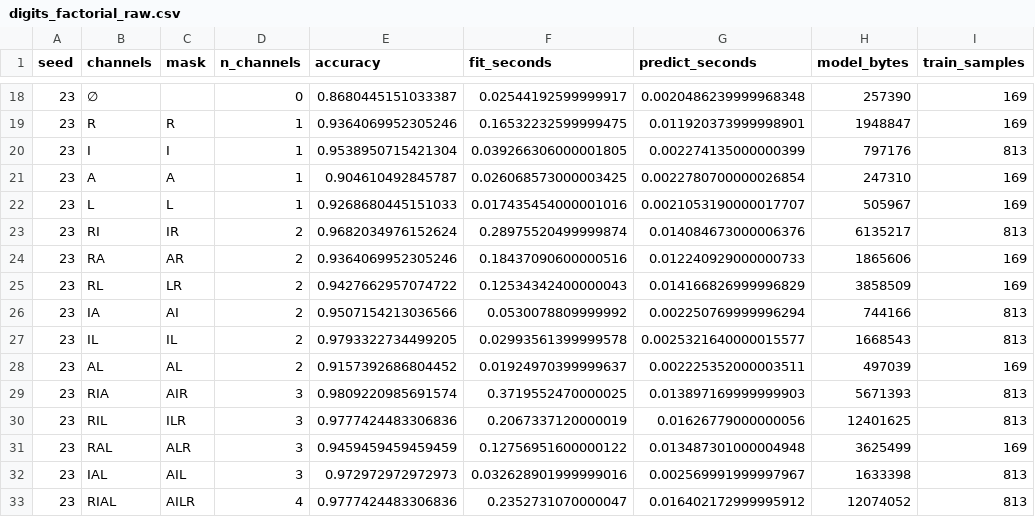
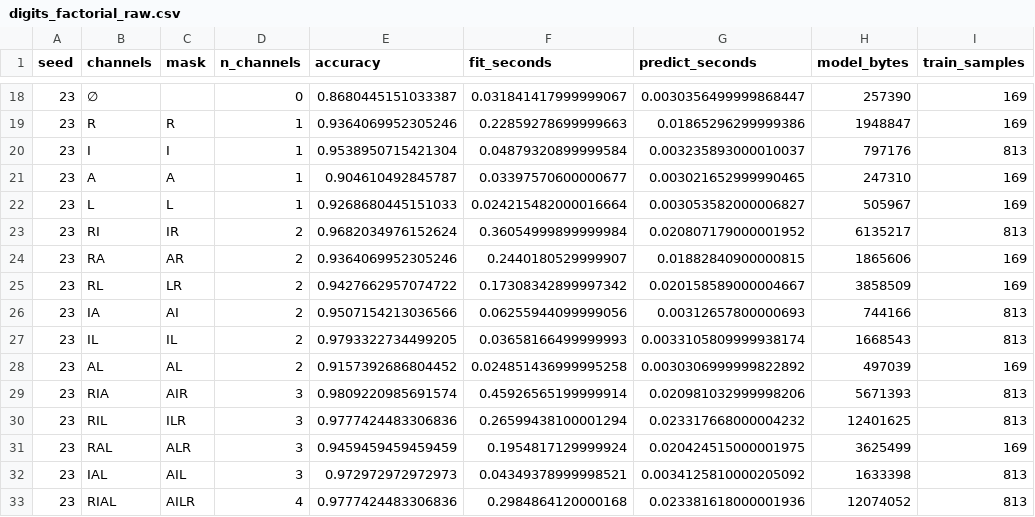
Before and after one commit to Arithmetic-Power-Geometry/GC-II-Capability-Accounting, a CSV file: results/digits_factorial_raw.csv, drawn as a sheet; only a part is shown, gaps mark what is left out; the diff covers the shown part only; the diff names each change by its address in the sheet, - before the commit and + after, or states it on an @@ line.

```diff
--- a/results/digits_factorial_raw.csv
+++ b/results/digits_factorial_raw.csv
-F18 (fit_seconds): 0.02544192599999917
+F18 (fit_seconds): 0.031841417999999067
-G18 (predict_seconds): 0.0020486239999968348
+G18 (predict_seconds): 0.0030356499999868447
-F19 (fit_seconds): 0.16532232599999475
+F19 (fit_seconds): 0.22859278699999663
-G19 (predict_seconds): 0.011920373999998901
+G19 (predict_seconds): 0.01865296299999386
-F20 (fit_seconds): 0.039266306000001805
+F20 (fit_seconds): 0.04879320899999584
-G20 (predict_seconds): 0.002274135000000399
+G20 (predict_seconds): 0.003235893000010037
-F21 (fit_seconds): 0.026068573000003425
+F21 (fit_seconds): 0.03397570600000677
-G21 (predict_seconds): 0.0022780700000026854
+G21 (predict_seconds): 0.003021652999990465
-F22 (fit_seconds): 0.017435454000001016
+F22 (fit_seconds): 0.024215482000016664
-G22 (predict_seconds): 0.0021053190000017707
+G22 (predict_seconds): 0.003053582000006827
-F23 (fit_seconds): 0.28975520499999874
+F23 (fit_seconds): 0.36054999899999984
-G23 (predict_seconds): 0.014084673000006376
+G23 (predict_seconds): 0.020807179000001952
-F24 (fit_seconds): 0.18437090600000516
+F24 (fit_seconds): 0.2440180529999907
-G24 (predict_seconds): 0.012240929000000733
+G24 (predict_seconds): 0.01882840900000815
-F25 (fit_seconds): 0.12534342400000043
+F25 (fit_seconds): 0.17308342899997342
-G25 (predict_seconds): 0.014166826999996829
+G25 (predict_seconds): 0.020158589000004667
-F26 (fit_seconds): 0.0530078809999992
+F26 (fit_seconds): 0.06255944099999056
-G26 (predict_seconds): 0.002250769999996294
+G26 (predict_seconds): 0.00312657800000693
-F27 (fit_seconds): 0.02993561399999578
+F27 (fit_seconds): 0.03658166499999993
-G27 (predict_seconds): 0.0025321640000015577
+G27 (predict_seconds): 0.0033105809999938174
-F28 (fit_seconds): 0.01924970399999637
+F28 (fit_seconds): 0.024851436999995258
-G28 (predict_seconds): 0.002225352000003511
+G28 (predict_seconds): 0.0030306999999822892
-F29 (fit_seconds): 0.3719552470000025
+F29 (fit_seconds): 0.45926565199999914
-G29 (predict_seconds): 0.013897169999999903
+G29 (predict_seconds): 0.020981032999998206
-F30 (fit_seconds): 0.2067337120000019
+F30 (fit_seconds): 0.26599438100001294
-G30 (predict_seconds): 0.01626779000000056
+G30 (predict_seconds): 0.023317668000004232
-F31 (fit_seconds): 0.12756951600000122
+F31 (fit_seconds): 0.1954817129999924
-G31 (predict_seconds): 0.013487301000004948
+G31 (predict_seconds): 0.020424515000001975
-F32 (fit_seconds): 0.032628901999999016
+F32 (fit_seconds): 0.04349378999998521
-G32 (predict_seconds): 0.002569991999997967
+G32 (predict_seconds): 0.0034125810000205092
-F33 (fit_seconds): 0.2352731070000047
+F33 (fit_seconds): 0.2984864120000168
-G33 (predict_seconds): 0.016402172999995912
+G33 (predict_seconds): 0.023381618000001936
```
Also changed, not shown: 128 edited cells elsewhere in this file, results/digits_factorial_summary.csv, 18 other files.
